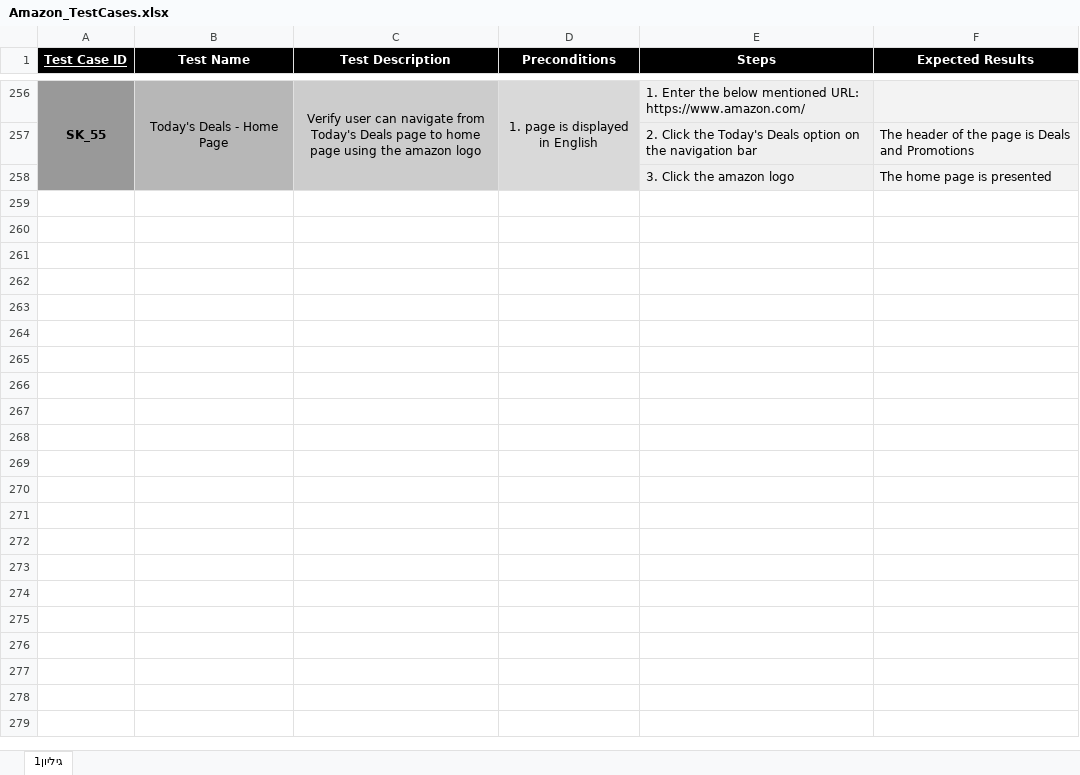
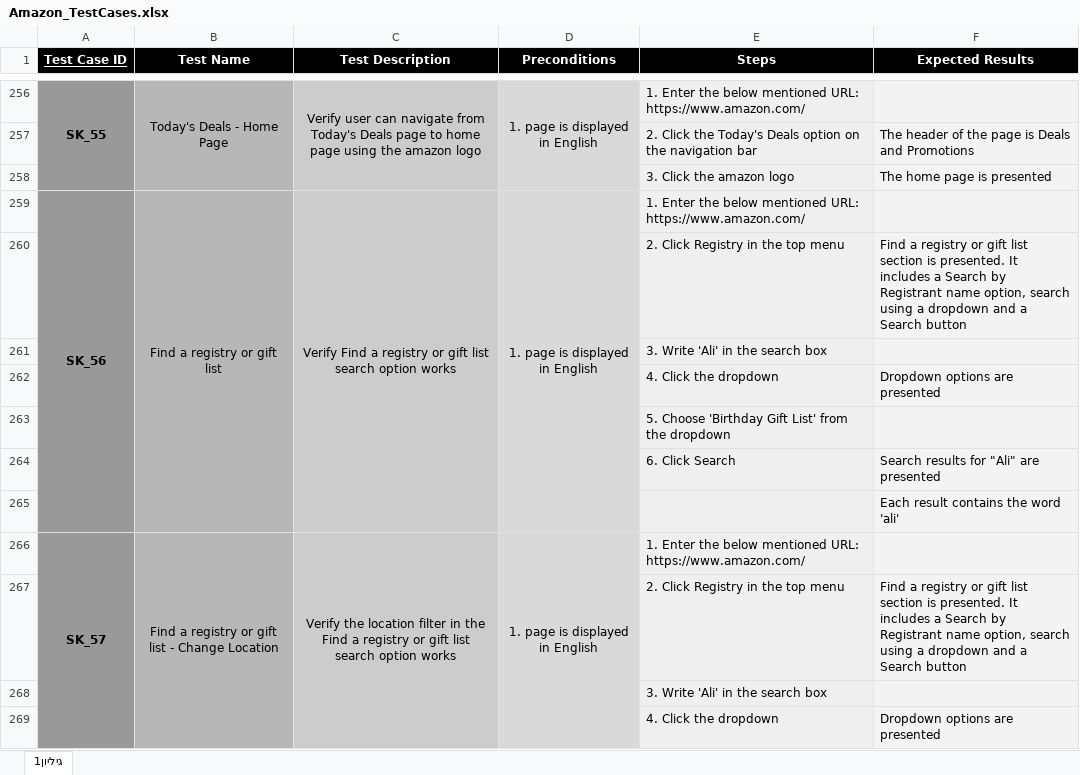
Before and after one commit to micky-amir/UITest2Code, an Excel workbook: target/test-classes/test_descriptions/Amazon_TestCases.xlsx, sheet גיליון1, drawn as a sheet; only a part is shown, gaps mark what is left out; values as stored, in another font and other column widths than the file's, no borders; the diff covers the shown part only; the diff names each change by its address in the sheet, - before the commit and + after, or states it on an @@ line.

Commit message:
Amazon SK_54-56

```diff
--- a/target/test-classes/test_descriptions/Amazon_TestCases.xlsx (sheet גיליון1)
+++ b/target/test-classes/test_descriptions/Amazon_TestCases.xlsx (sheet גיליון1)
+row 259: SK_56 | Find a registry or gift list | Verify Find a registry or gift list search option works | 1. page is displayed in English | 1. Enter the below mentioned URL: https://www.amazon.com/
+row 260:  |  |  |  | 2. Click Registry in the top menu | Find a registry or gift list section is presented. It includes a Search by Registrant name option, search using a dropdown and a Search button
+row 261:  |  |  |  | 3. Write 'Ali' in the search box
+row 262:  |  |  |  | 4. Click the dropdown | Dropdown options are presented
+row 263:  |  |  |  | 5. Choose 'Birthday Gift List' from the dropdown
+row 264:  |  |  |  | 6. Click Search | Search results for "Ali" are presented
+row 265:  |  |  |  |  | Each result contains the word 'ali'
+row 266: SK_57 | Find a registry or gift list - Change Location | Verify the location filter in the Find a registry or gift list search option works | 1. page is displayed in English | 1. Enter the below mentioned URL: https://www.amazon.com/
+row 267:  |  |  |  | 2. Click Registry in the top menu | Find a registry or gift list section is presented. It includes a Search by Registrant name option, search using a dropdown and a Search button
+row 268:  |  |  |  | 3. Write 'Ali' in the search box
+row 269:  |  |  |  | 4. Click the dropdown | Dropdown options are presented
```
Also changed, not shown: 11 added rows elsewhere in this sheet, 4 other files.
